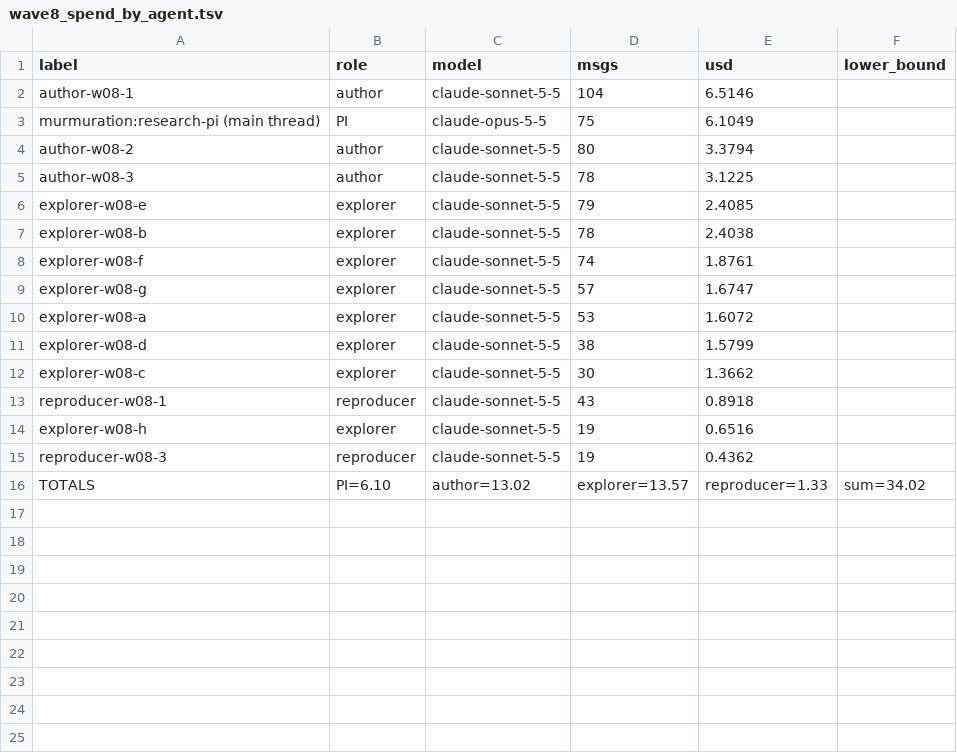
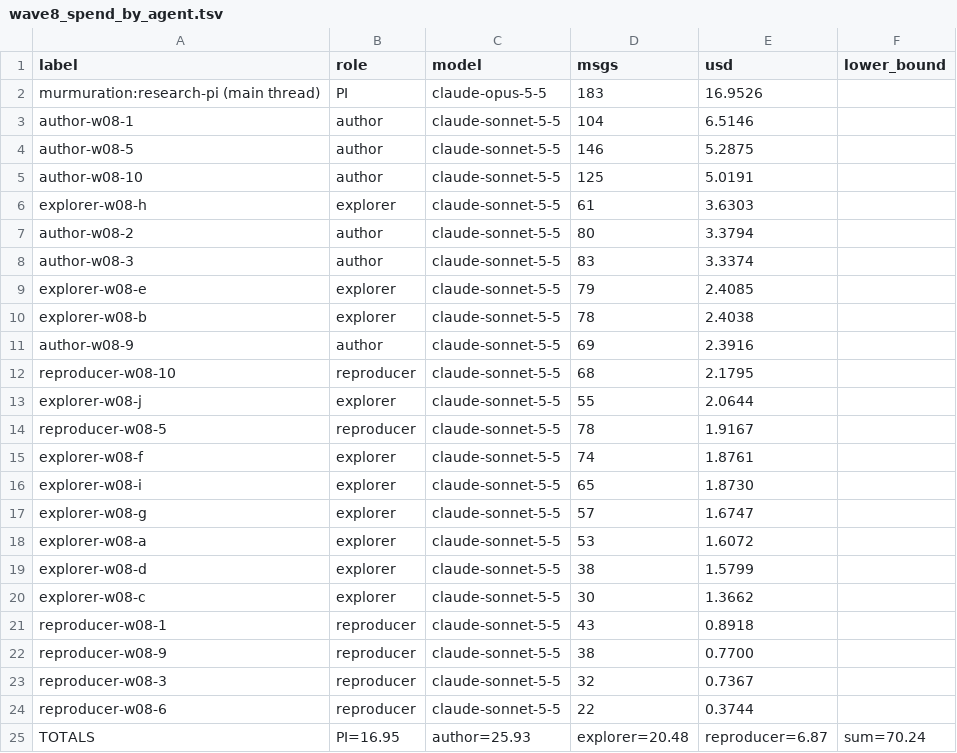
Before and after one commit to CrackingShells/Murmuration, a TSV file: __reports__/wave-08/explorer-w08-h/wave8_spend_by_agent.tsv, drawn as a sheet.

Commit message:
wave-08 explorer-w08-h: cost map refreshed for the close of wave 8 (spend, labels, safety and checking lane, landed cards)

```diff
--- a/__reports__/wave-08/explorer-w08-h/wave8_spend_by_agent.tsv
+++ b/__reports__/wave-08/explorer-w08-h/wave8_spend_by_agent.tsv
@@ -1,9 +1,17 @@
 label	role	model	msgs	usd	lower_bound
+murmuration:research-pi (main thread)	PI	claude-opus-5-5	183	16.9526	
 author-w08-1	author	claude-sonnet-5-5	104	6.5146	
-murmuration:research-pi (main thread)	PI	claude-opus-5-5	75	6.1049	
+author-w08-5	author	claude-sonnet-5-5	146	5.2875	
+author-w08-10	author	claude-sonnet-5-5	125	5.0191	
+explorer-w08-h	explorer	claude-sonnet-5-5	61	3.6303	
 author-w08-2	author	claude-sonnet-5-5	80	3.3794	
-author-w08-3	author	claude-sonnet-5-5	78	3.1225	
+author-w08-3	author	claude-sonnet-5-5	83	3.3374	
 explorer-w08-e	explorer	claude-sonnet-5-5	79	2.4085	
 explorer-w08-b	explorer	claude-sonnet-5-5	78	2.4038	
+author-w08-9	author	claude-sonnet-5-5	69	2.3916	
+reproducer-w08-10	reproducer	claude-sonnet-5-5	68	2.1795	
+explorer-w08-j	explorer	claude-sonnet-5-5	55	2.0644	
+reproducer-w08-5	reproducer	claude-sonnet-5-5	78	1.9167	
 explorer-w08-f	explorer	claude-sonnet-5-5	74	1.8761	
+explorer-w08-i	explorer	claude-sonnet-5-5	65	1.8730	
 explorer-w08-g	explorer	claude-sonnet-5-5	57	1.6747	
@@ -13,4 +21,5 @@ explorer-w08-c	explorer	claude-sonnet-5-5	30	1.3662
 reproducer-w08-1	reproducer	claude-sonnet-5-5	43	0.8918	
-explorer-w08-h	explorer	claude-sonnet-5-5	19	0.6516	
-reproducer-w08-3	reproducer	claude-sonnet-5-5	19	0.4362	
-TOTALS	PI=6.10	author=13.02	explorer=13.57	reproducer=1.33	sum=34.02
+reproducer-w08-9	reproducer	claude-sonnet-5-5	38	0.7700	
+reproducer-w08-3	reproducer	claude-sonnet-5-5	32	0.7367	
+reproducer-w08-6	reproducer	claude-sonnet-5-5	22	0.3744	
+TOTALS	PI=16.95	author=25.93	explorer=20.48	reproducer=6.87	sum=70.24
```
Also changed, not shown: 12 other files.
